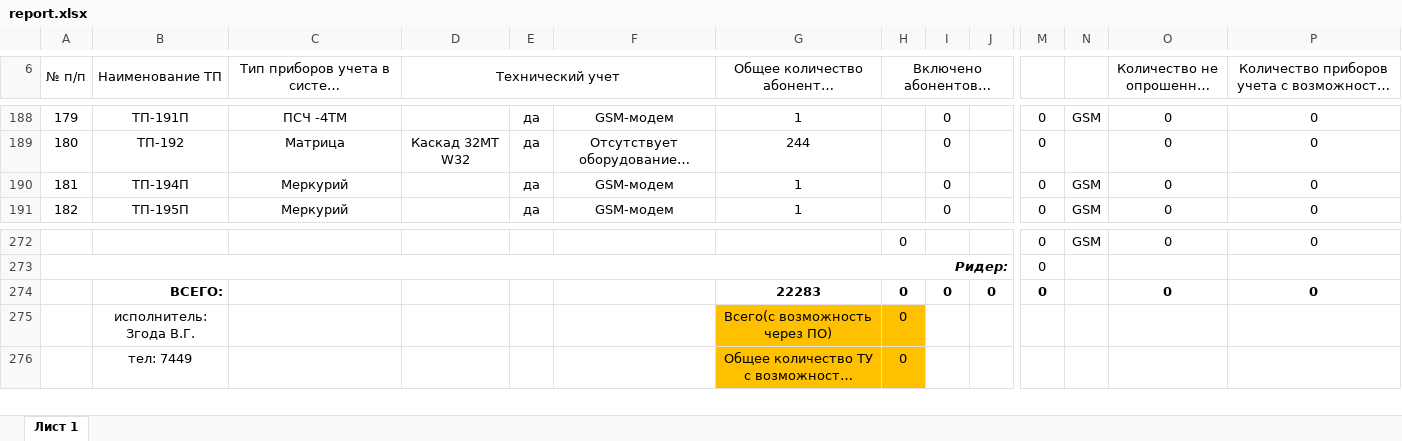
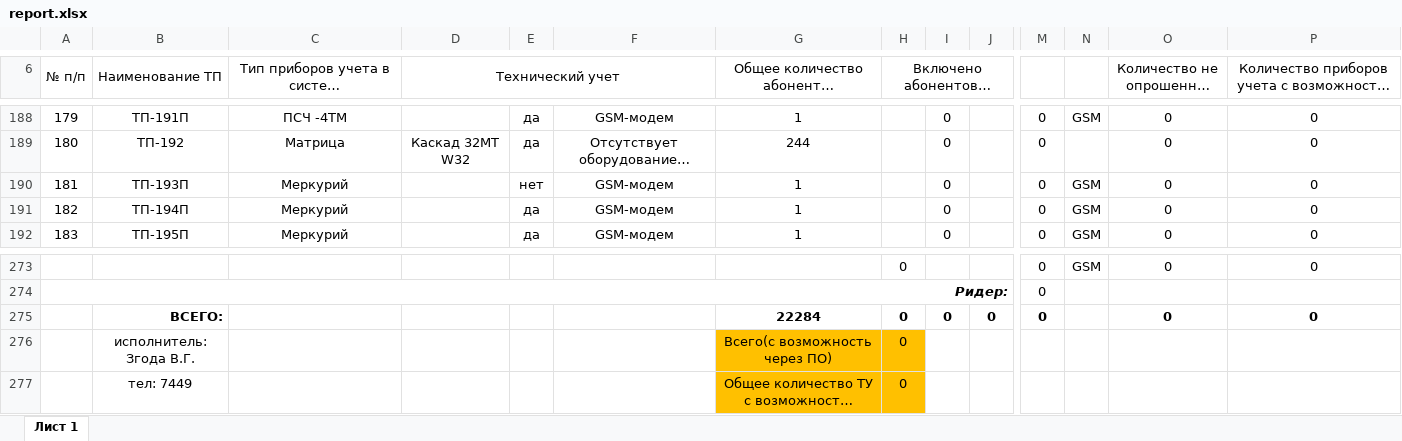
Before and after one commit to VladislavZgoda/askue_reports, an Excel workbook: app/routes/generate-reports/.server/workbooks/report.xlsx, sheet Лист 1, drawn as a sheet; only a part is shown, gaps mark what is left out; long unchanged cells end in …; values as stored, in another font and other column widths than the file's, no borders; conditional formats not drawn; addresses are those after the commit; rows hold the shown columns only; the diff names each change by its address in the sheet, - before the commit and + after, or states it on an @@ line.

Commit message:
chore: update xlxs template

```diff
--- a/app/routes/generate-reports/.server/workbooks/report.xlsx (sheet Лист 1)
+++ b/app/routes/generate-reports/.server/workbooks/report.xlsx (sheet Лист 1)
+row 190: 181 | ТП-193П | Меркурий |  | нет | GSM-модем | 1 |  | 0 |  | 0 | GSM | 0 | 0
@@ column A (№ п/п) renumbered between rows 191 and 272 @@
-G275: 22283
+G275: 22284
```
Also changed, not shown: formulas that keep their value.
